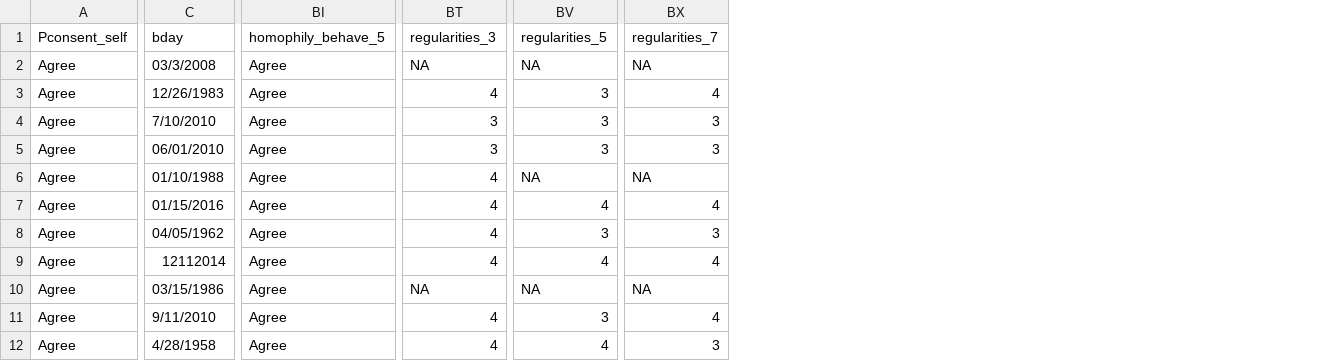
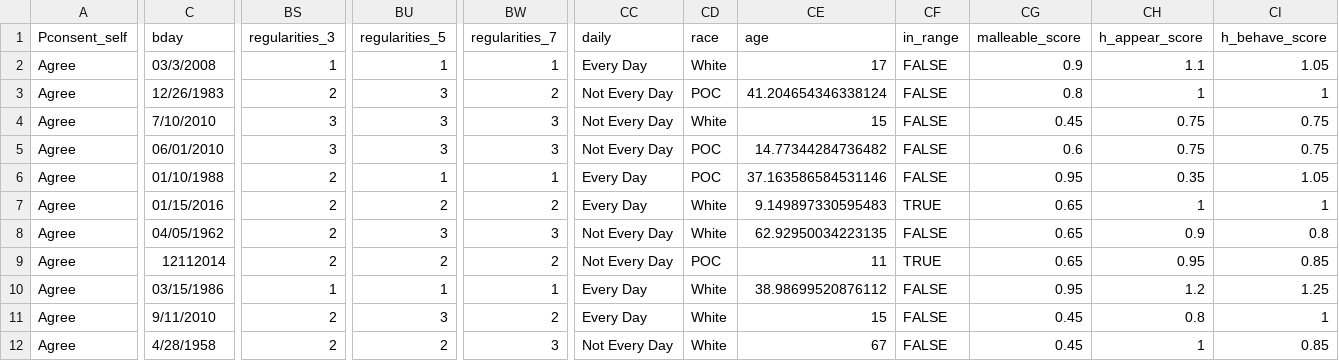
Before and after one commit to ramera03/Youtube-Social-Attitudes, a CSV file: data/youtube.csv, drawn as a sheet; only a part is shown, gaps mark what is left out; removed rows and columns are numbered as before the commit, all else as after; the diff covers the shown part only; the diff names each change by its address in the sheet, - before the commit and + after, or states it on an @@ line.

Commit message:
updated intermediate dataset

```diff
--- a/data/youtube.csv
+++ b/data/youtube.csv
-column BI (homophily_behave_5), rows 2-12: all Agree
+column CC (daily), rows 2-12: Every Day | Not Every Day | Not Every Day | Not Every Day | Every Day | Every Day | Not Every Day | Not Every Day | Every Day | Every Day | Not Every Day
+column CD (race), rows 2-12: White | POC | White | POC | POC | White | White | POC | White | White | White
+column CE (age), rows 2-12: 17 | 41.204654346338124 | 15 | 14.77344284736482 | 37.163586584531146 | 9.149897330595483 | 62.92950034223135 | 11 | 38.98699520876112 | 15 | 67
+column CF (in_range), rows 2-12: FALSE | FALSE | FALSE | FALSE | FALSE | TRUE | FALSE | TRUE | FALSE | FALSE | FALSE
+column CG (malleable_score), rows 2-12: 0.9 | 0.8 | 0.45 | 0.6 | 0.95 | 0.65 | 0.65 | 0.65 | 0.95 | 0.45 | 0.45
+column CH (h_appear_score), rows 2-12: 1.1 | 1 | 0.75 | 0.75 | 0.35 | 1 | 0.9 | 0.95 | 1.2 | 0.8 | 1
+column CI (h_behave_score), rows 2-12: 1.05 | 1 | 0.75 | 0.75 | 1.05 | 1 | 0.8 | 0.85 | 1.25 | 1 | 0.85
-BS2 (regularities_3): NA
+BS2 (regularities_3): 1
-BU2 (regularities_5): NA
+BU2 (regularities_5): 1
-BW2 (regularities_7): NA
+BW2 (regularities_7): 1
-BS3 (regularities_3): 4
+BS3 (regularities_3): 2
-BW3 (regularities_7): 4
+BW3 (regularities_7): 2
-BS6:BS9 (regularities_3): 4
+BS6:BS9 (regularities_3): 2
-BU6 (regularities_5): NA
+BU6 (regularities_5): 1
-BW6 (regularities_7): NA
+BW6 (regularities_7): 1
-BU7 (regularities_5): 4
+BU7 (regularities_5): 2
-BW7 (regularities_7): 4
+BW7 (regularities_7): 2
-BU9 (regularities_5): 4
+BU9 (regularities_5): 2
-BW9 (regularities_7): 4
+BW9 (regularities_7): 2
-BS10 (regularities_3): NA
+BS10 (regularities_3): 1
-BU10 (regularities_5): NA
+BU10 (regularities_5): 1
-BW10 (regularities_7): NA
+BW10 (regularities_7): 1
-BS11:BS12 (regularities_3): 4
+BS11:BS12 (regularities_3): 2
-BW11 (regularities_7): 4
+BW11 (regularities_7): 2
-BU12 (regularities_5): 4
+BU12 (regularities_5): 2
```
Also changed, not shown: 3 added columns and 25 edited cells elsewhere in this file.
